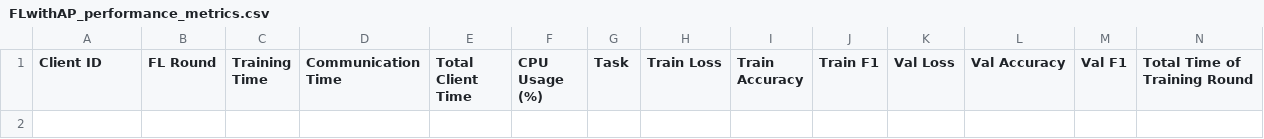
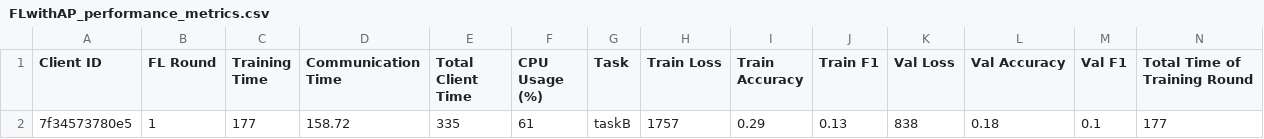
Before and after one commit to IvanComp/FedBench, a CSV file: 2. Client Clustering/performance/FLwithAP_performance_metrics.csv, drawn as a sheet; only a part is shown; rows hold the shown columns only; the diff names each change by its address in the sheet, - before the commit and + after, or states it on an @@ line.

```diff
--- a/2. Client Clustering/performance/FLwithAP_performance_metrics.csv
+++ b/2. Client Clustering/performance/FLwithAP_performance_metrics.csv
+row 2: 7f34573780e5 | 1 | 177 | 158.72 | 335 | 61 | taskB | 1757 | 0.29 | 0.13 | 838 | 0.18 | 0.1 | 177
```
Also changed, not shown: 39 other files.
